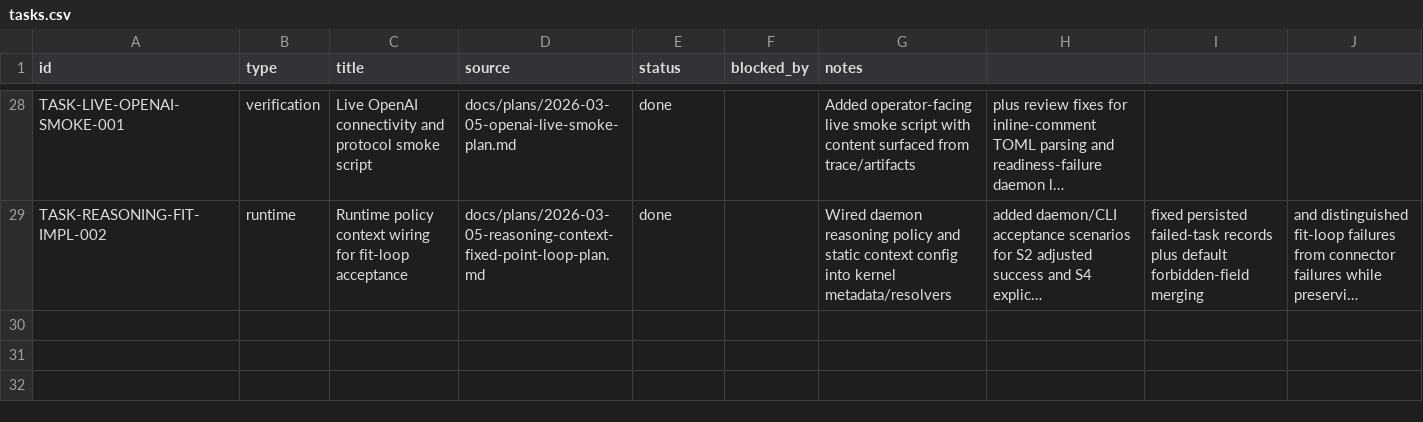
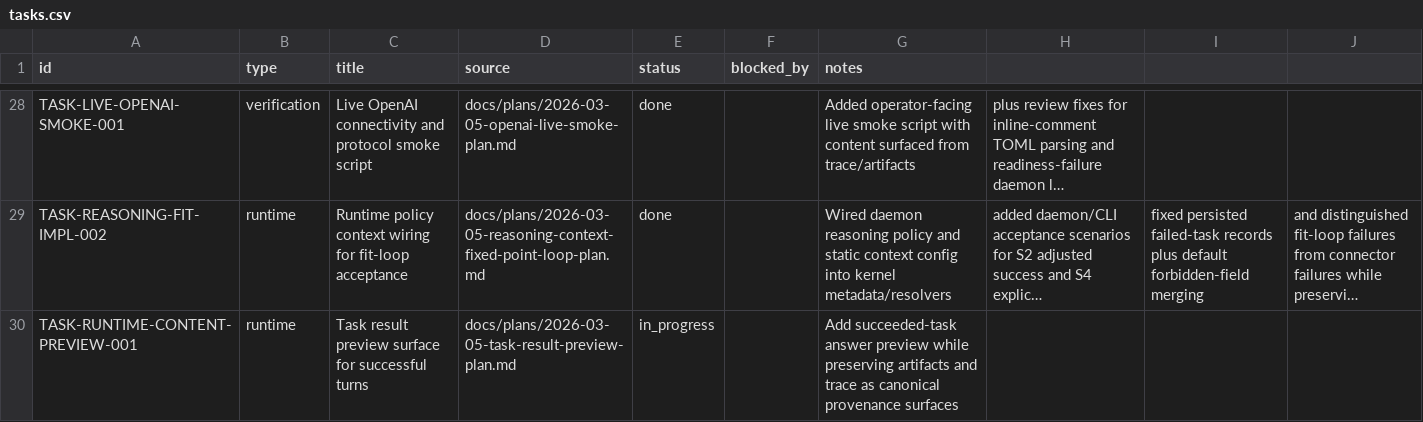
Before and after one commit to dikini/sharo, a CSV file: docs/tasks/tasks.csv, drawn as a sheet; only a part is shown, gaps mark what is left out; long unchanged cells end in …; the diff names each change by its address in the sheet, - before the commit and + after, or states it on an @@ line.

Commit message:
feat(runtime): persist task result previews

```diff
--- a/docs/tasks/tasks.csv
+++ b/docs/tasks/tasks.csv
+row 30: TASK-RUNTIME-CONTENT-PREVIEW-001 | runtime | Task result preview surface for successful turns | docs/plans/2026-03-05-task-result-preview-plan.md | in_progress |  | Add succeeded-task answer preview while preserving artifacts and trace as canonical provenance surfaces
```
Also changed, not shown: 6 other files.
